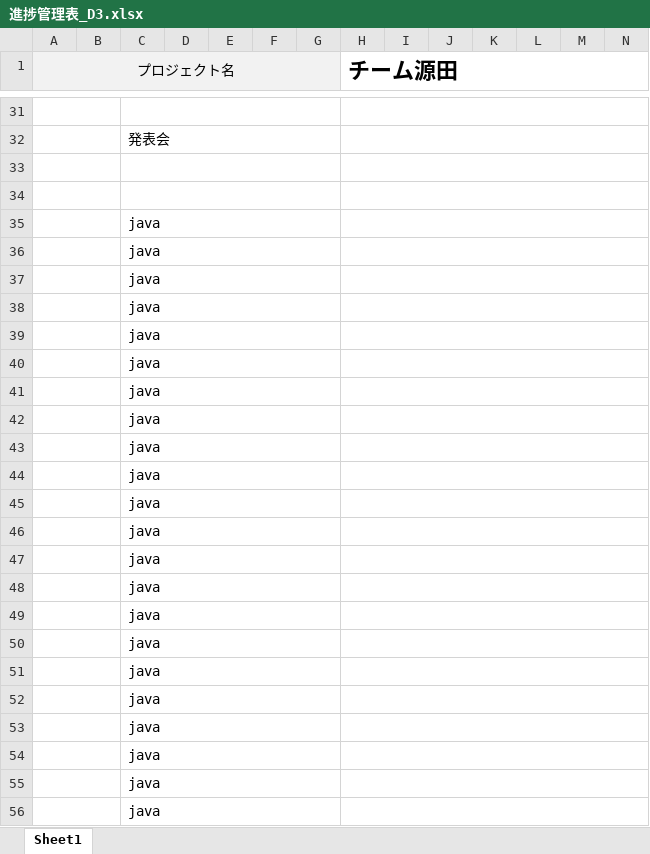
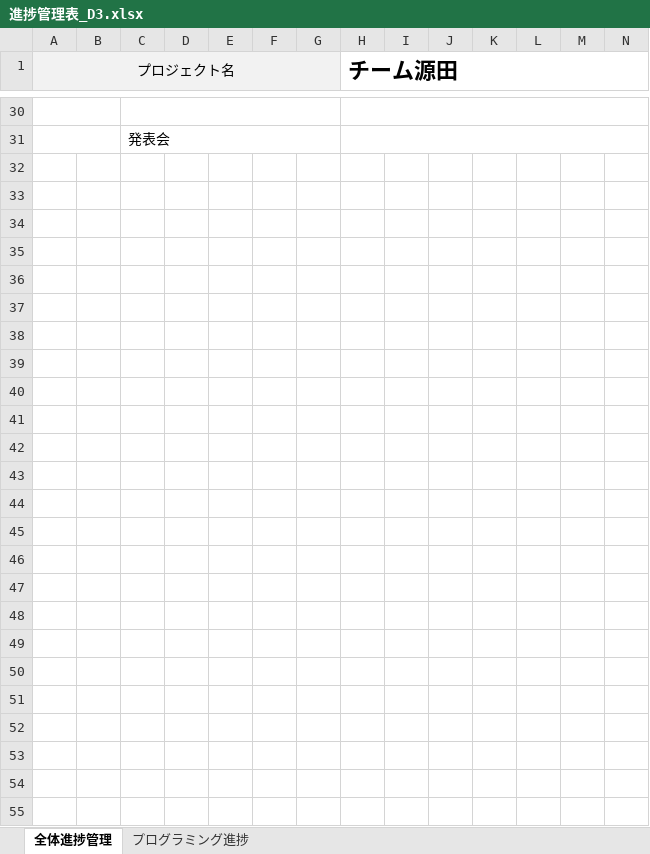
Before and after one commit to dojo2023/D-3, an Excel workbook: doc/進捗管理表_D3.xlsx, sheet 全体進捗管理, drawn as a sheet; only a part is shown, gaps mark what is left out; values as stored, in another font and other column widths than the file's, no borders; conditional formats not drawn; rows hold the shown columns only; the diff covers the shown part only; the diff names each change by its address in the sheet, - before the commit and + after, or states it on an @@ line.

```diff
--- a/doc/進捗管理表_D3.xlsx (sheet 全体進捗管理)
+++ b/doc/進捗管理表_D3.xlsx (sheet 全体進捗管理)
-sheet tab: Sheet1
+sheet tab: 全体進捗管理
+sheet tab: プログラミング進捗
-row 33: (empty)
-row 34: (empty)
-row 35:  |  | java
-row 36:  |  | java
-row 37:  |  | java
-row 38:  |  | java
-row 39:  |  | java
-row 40:  |  | java
-row 41:  |  | java
-row 42:  |  | java
-row 43:  |  | java
-row 44:  |  | java
-row 45:  |  | java
-row 46:  |  | java
-row 47:  |  | java
-row 48:  |  | java
-row 49:  |  | java
-row 50:  |  | java
-row 51:  |  | java
-row 52:  |  | java
-row 53:  |  | java
-row 54:  |  | java
-row 55:  |  | java
-row 56:  |  | java
```
Also changed, not shown: 1 removed row, 1 edited cell and cell formats elsewhere in this sheet.
